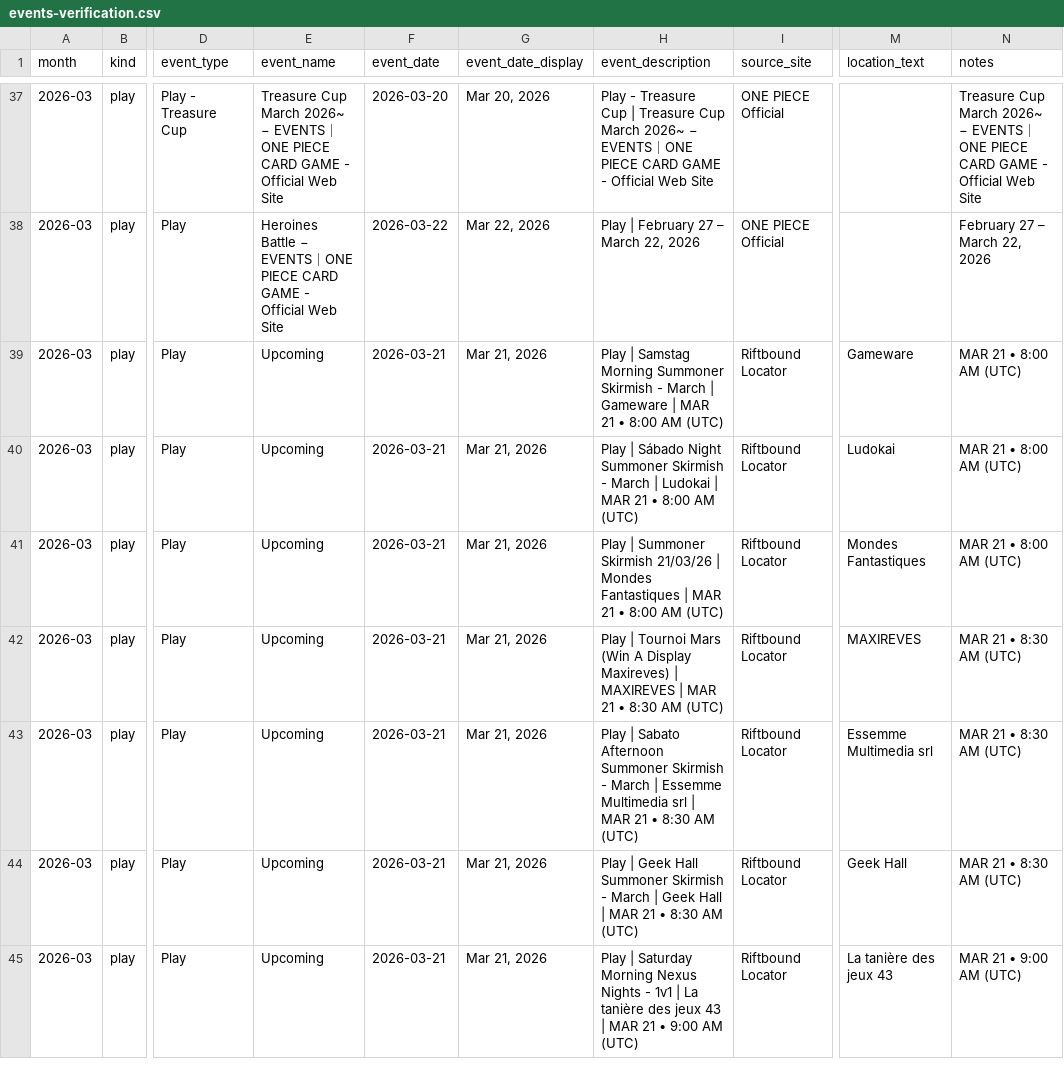
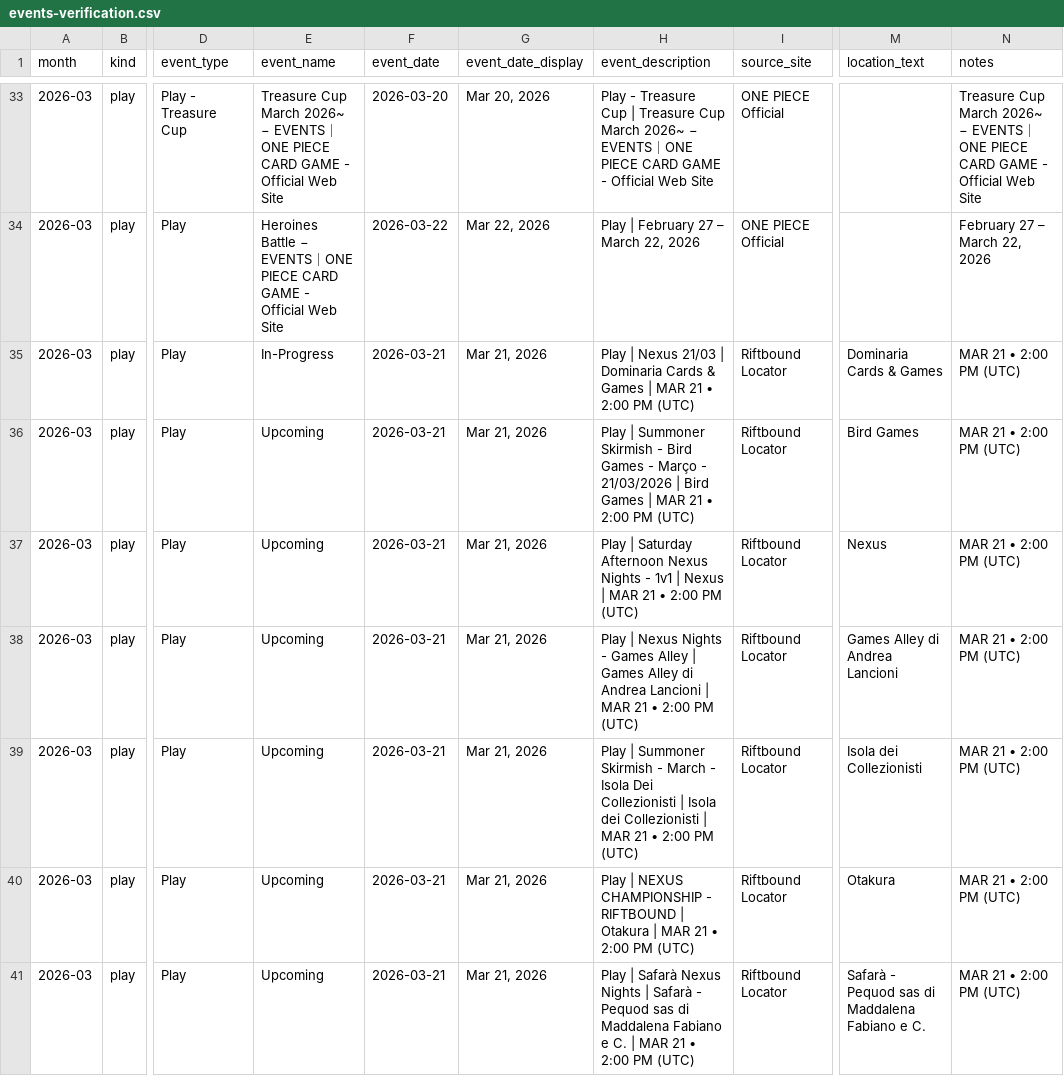
Before and after one commit to nach-dev/tcg-event-scraper, a CSV file: site/data/events-verification.csv, drawn as a sheet; only a part is shown, gaps mark what is left out; addresses are those after the commit; the diff covers the shown part only; the diff names each change by its address in the sheet, - before the commit and + after, or states it on an @@ line.

```diff
--- a/site/data/events-verification.csv
+++ b/site/data/events-verification.csv
-E35 (event_name): Upcoming
+E35 (event_name): In-Progress
-H35 (event_description): Play | Samstag Morning Summoner Skirmish - March | Gameware | MAR 21 • 8:00 AM (UTC)
+H35 (event_description): Play | Nexus 21/03 | Dominaria Cards & Games | MAR 21 • 2:00 PM (UTC)
-M35 (location_text): Gameware
+M35 (location_text): Dominaria Cards & Games
-N35:N37 (notes): MAR 21 • 8:00 AM (UTC)
+N35:N37 (notes): MAR 21 • 2:00 PM (UTC)
-H36 (event_description): Play | Sábado Night Summoner Skirmish - March | Ludokai | MAR 21 • 8:00 AM (UTC)
+H36 (event_description): Play | Summoner Skirmish - Bird Games - Março - 21/03/2026 | Bird Games | MAR 21 • 2:00 PM (UTC)
-M36 (location_text): Ludokai
+M36 (location_text): Bird Games
-H37 (event_description): Play | Summoner Skirmish 21/03/26 | Mondes Fantastiques | MAR 21 • 8:00 AM (UTC)
+H37 (event_description): Play | Saturday Afternoon Nexus Nights - 1v1 | Nexus | MAR 21 • 2:00 PM (UTC)
-M37 (location_text): Mondes Fantastiques
+M37 (location_text): Nexus
-H38 (event_description): Play | Tournoi Mars (Win A Display Maxireves) | MAXIREVES | MAR 21 • 8:30 AM (UTC)
+H38 (event_description): Play | Nexus Nights - Games Alley | Games Alley di Andrea Lancioni | MAR 21 • 2:00 PM (UTC)
-M38 (location_text): MAXIREVES
+M38 (location_text): Games Alley di Andrea Lancioni
-N38:N40 (notes): MAR 21 • 8:30 AM (UTC)
+N38:N40 (notes): MAR 21 • 2:00 PM (UTC)
-H39 (event_description): Play | Sabato Afternoon Summoner Skirmish - March | Essemme Multimedia srl | MAR 21 • 8:30 AM (UTC)
+H39 (event_description): Play | Summoner Skirmish - March - Isola Dei Collezionisti | Isola dei Collezionisti | MAR 21 • 2:00 PM (UTC)
-M39 (location_text): Essemme Multimedia srl
+M39 (location_text): Isola dei Collezionisti
-H40 (event_description): Play | Geek Hall Summoner Skirmish - March | Geek Hall | MAR 21 • 8:30 AM (UTC)
+H40 (event_description): Play | NEXUS CHAMPIONSHIP - RIFTBOUND | Otakura | MAR 21 • 2:00 PM (UTC)
-M40 (location_text): Geek Hall
+M40 (location_text): Otakura
-H41 (event_description): Play | Saturday Morning Nexus Nights - 1v1 | La tanière des jeux 43 | MAR 21 • 9:00 AM (UTC)
+H41 (event_description): Play | Safarà Nexus Nights | Safarà - Pequod sas di Maddalena Fabiano e C. | MAR 21 • 2:00 PM (UTC)
-M41 (location_text): La tanière des jeux 43
+M41 (location_text): Safarà - Pequod sas di Maddalena Fabiano e C.
-N41 (notes): MAR 21 • 9:00 AM (UTC)
+N41 (notes): MAR 21 • 2:00 PM (UTC)
```
Also changed, not shown: 5 removed rows and 104 edited cells elsewhere in this file, 1 other file.
